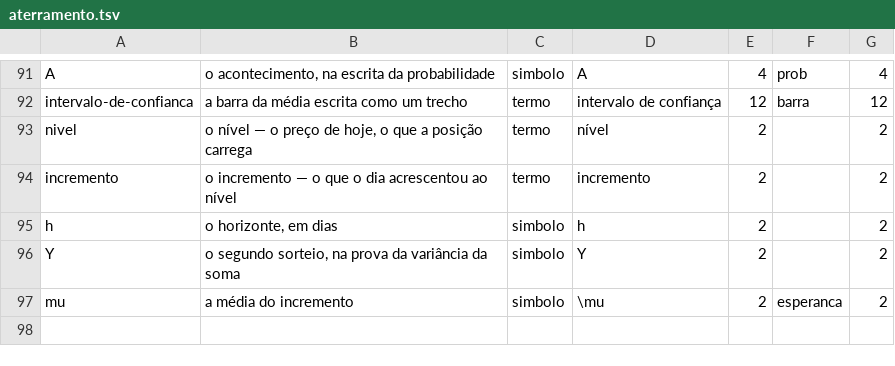
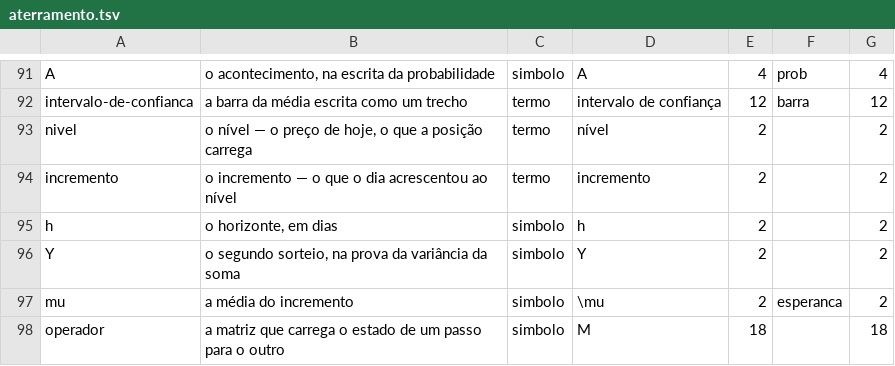
Before and after one commit to 0b3st4f3r4/k-frevo, a TSV file: dados/aterramento.tsv, drawn as a sheet; only a part is shown, gaps mark what is left out.

Commit message:
capitulo 18: a secao do criterio cego, com o operador medido no caderno E23
O §5 declara para a pergunta E3 a referencia a bater: o criterio pelos autovalores,
cego fora do caso simetrico. O capitulo so media o caso escalar, onde ele e exato.

Entra o modulo lib/frevolab/operador.py, a secao 18.5 e o caderno E23. A familia
tem o MESMO autovalor (0,9) e acoplamentos 0, 1, 10 e 100: o criterio escalar
devolve 10 dias de memoria media e 19 dias de travessia para as quatro colunas, e a
norma da potencia entrega travessias de 19, 58, 83 e 108 dias --- 5,68 vezes o
prometido no acoplamento de cem, com pico de 387,4 vezes no nono dia. O autovalor
diz onde a influencia vai parar, nao o quanto ela cresce no caminho.

Dois defeitos meus foram pegos na construcao: a norma estava de Frobenius (a
identidade vale 1,41, e o caso diagonal nascia com um pico que nao existe) e o
simbolo A ja era o do acontecimento da probabilidade --- a matriz ficou com M, e o
objeto entrou no registro do aterramento.

O portao aprendeu duas coisas de notacao: \begin/\end sao estrutura de ambiente e
\bm/\in sao notacao, nao objeto do livro.

```diff
--- a/dados/aterramento.tsv
+++ b/dados/aterramento.tsv
@@ -97 +97,2 @@ Y	o segundo sorteio, na prova da variância da soma	simbolo	Y	2		2
 mu	a média do incremento	simbolo	\mu	2	esperanca	2
+operador	a matriz que carrega o estado de um passo para o outro	simbolo	M	18		18
```
Also changed, not shown: 11 other files.
